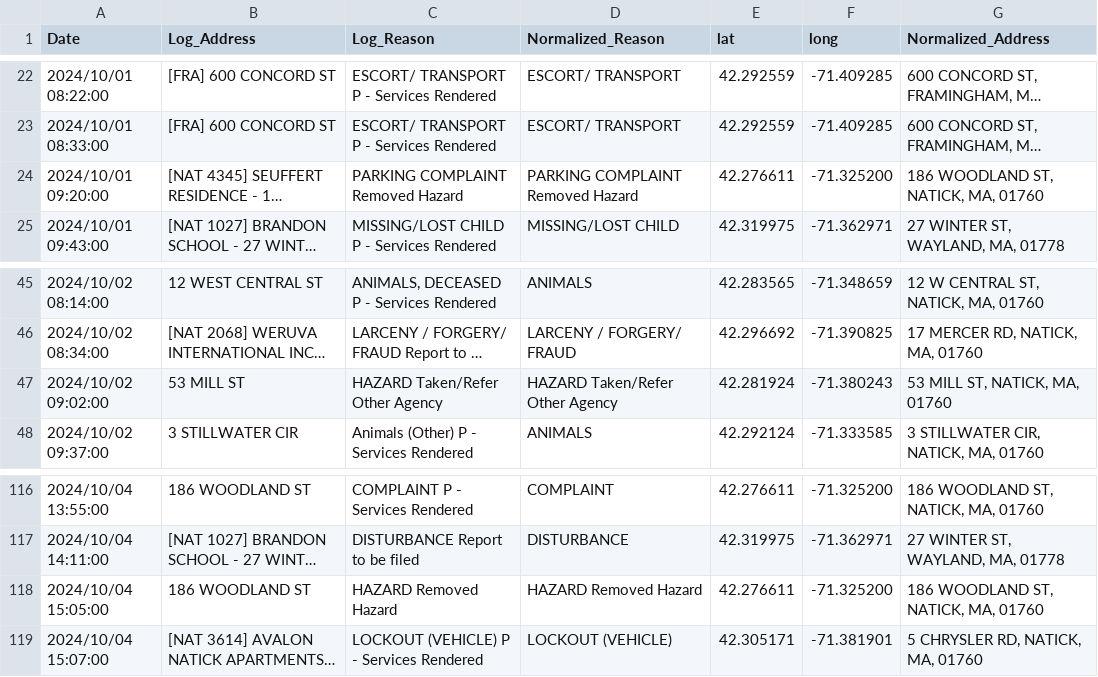
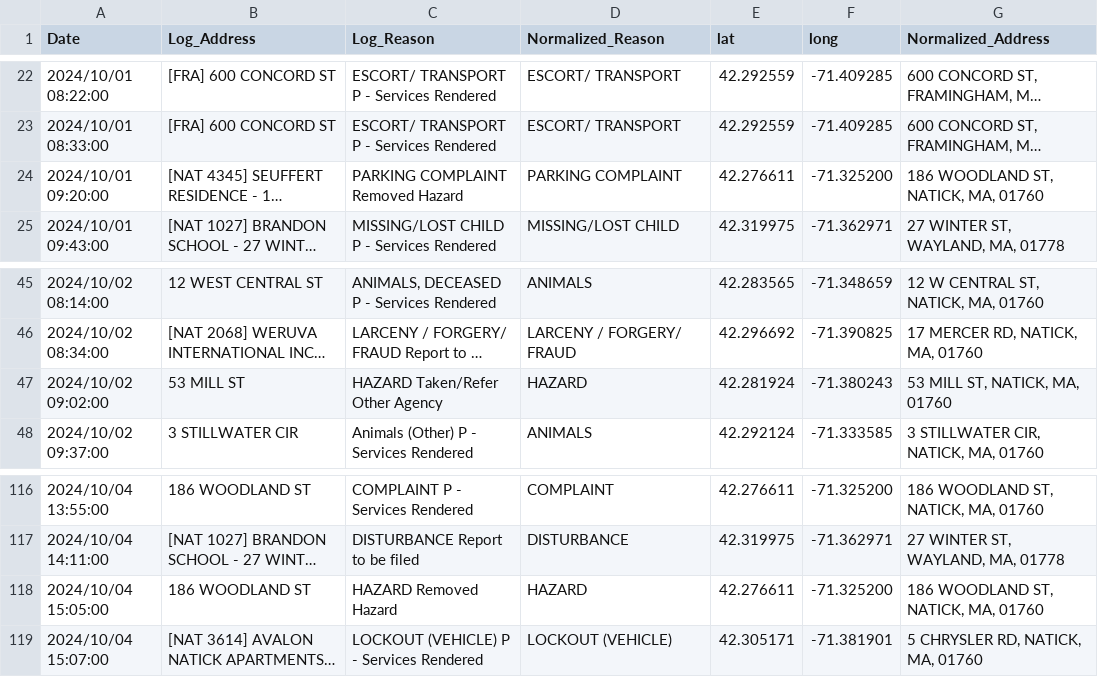
Before and after one commit to nikconwell/location, a CSV file: activity.csv, drawn as a sheet; only a part is shown, gaps mark what is left out; long unchanged cells end in …; the diff names each change by its address in the sheet, - before the commit and + after, or states it on an @@ line.

Commit message:
Normalize more common alternatives

```diff
--- a/activity.csv
+++ b/activity.csv
-D24 (Normalized_Reason): PARKING COMPLAINT Removed Hazard
+D24 (Normalized_Reason): PARKING COMPLAINT
-D47 (Normalized_Reason): HAZARD Taken/Refer Other Agency
+D47 (Normalized_Reason): HAZARD
-D118 (Normalized_Reason): HAZARD Removed Hazard
+D118 (Normalized_Reason): HAZARD
```
Also changed, not shown: 1 other file.
